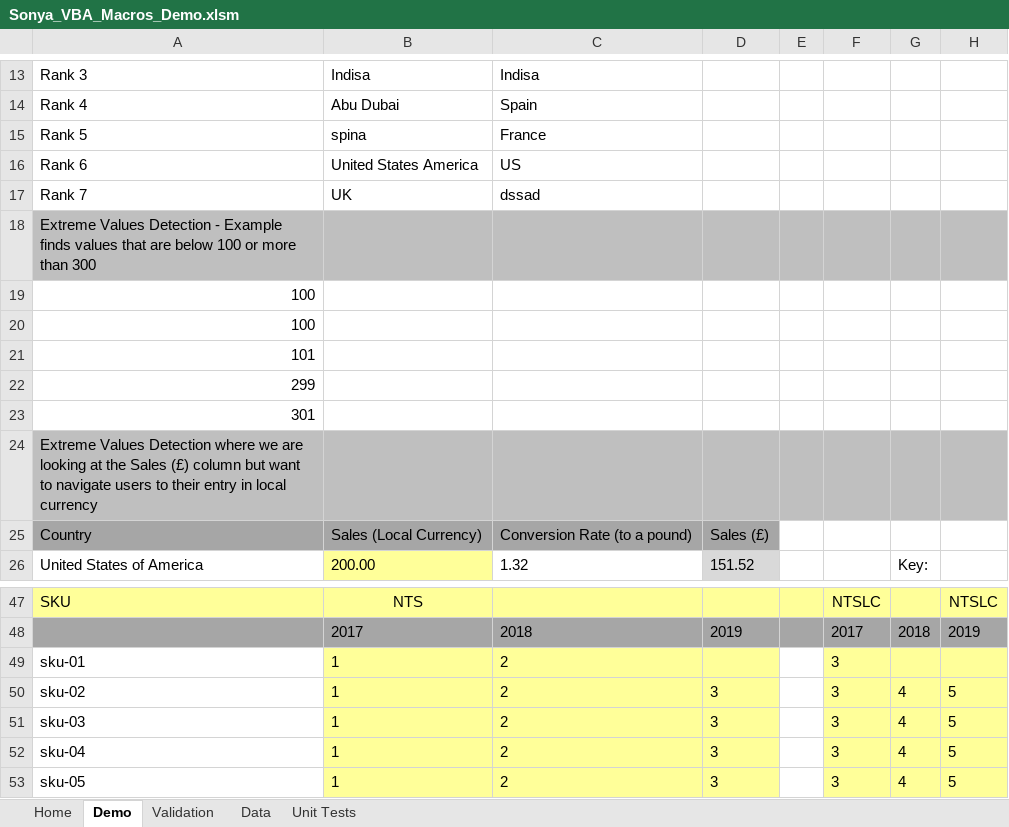
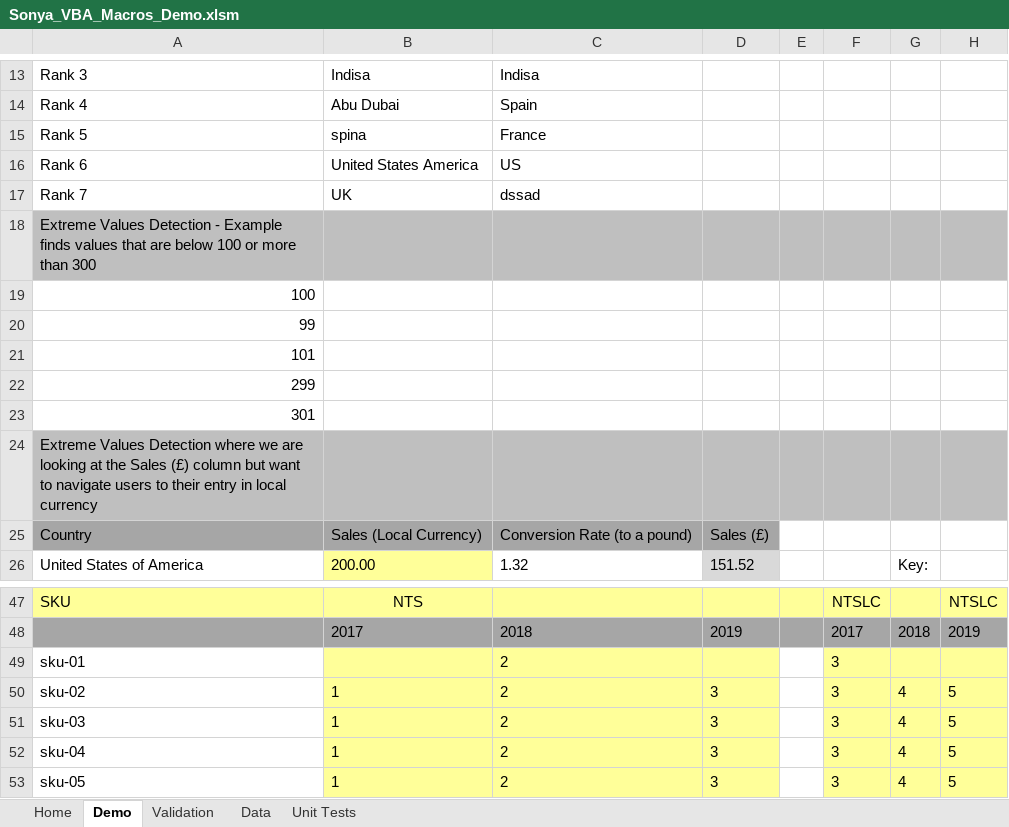
Before and after one commit to SonyaNadesan/ReusablePerformanceOptimisedVBAFunctions, an Excel workbook: Sonya_VBA_Macros_Demo.xlsm, sheet Demo, drawn as a sheet; only a part is shown, gaps mark what is left out; values as stored, in another font and other column widths than the file's, no borders; charts and pictures not drawn; the diff names each change by its address in the sheet, - before the commit and + after, or states it on an @@ line.

```diff
--- a/Sonya_VBA_Macros_Demo.xlsm (sheet Demo)
+++ b/Sonya_VBA_Macros_Demo.xlsm (sheet Demo)
-A20: 100
+A20: 99
-B49: 1
+B49: (empty)
```
Also changed, not shown: sheet Validation, charts or pictures.
